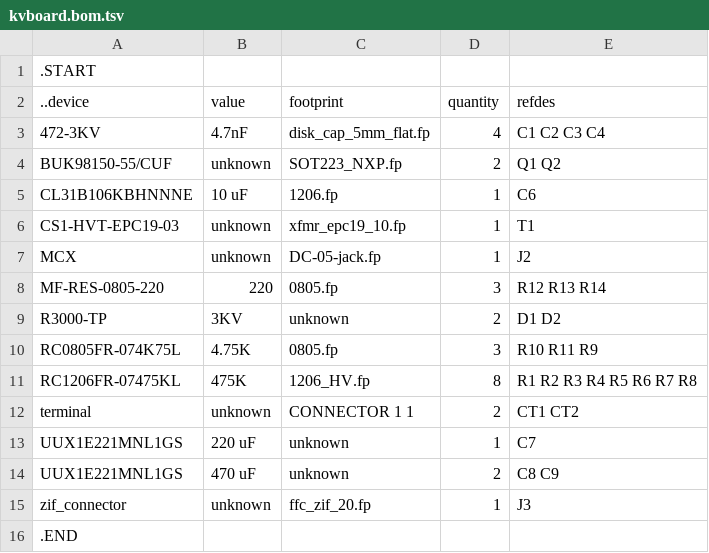
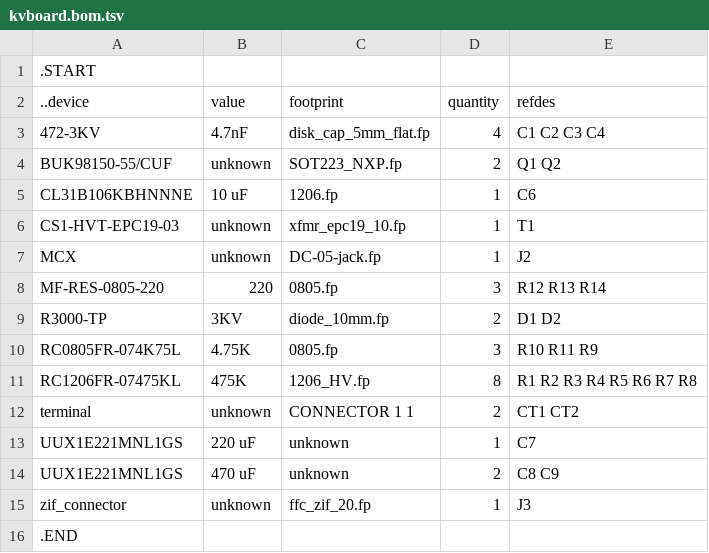
Before and after one commit to kanzure/culture_shock, a TSV file: kvboard.bom.tsv, drawn as a sheet.

```diff
--- a/kvboard.bom.tsv
+++ b/kvboard.bom.tsv
@@ -8,3 +8,3 @@ MCX	unknown	DC-05-jack.fp	1	J2
 MF-RES-0805-220	220	0805.fp	3	R12 R13 R14
-R3000-TP	3KV	unknown	2	D1 D2
+R3000-TP	3KV	diode_10mm.fp	2	D1 D2
 RC0805FR-074K75L	4.75K	0805.fp	3	R10 R11 R9
```
Also changed, not shown: g30pulser.bom.tsv, micropulser.bom.tsv, 21 other files.
